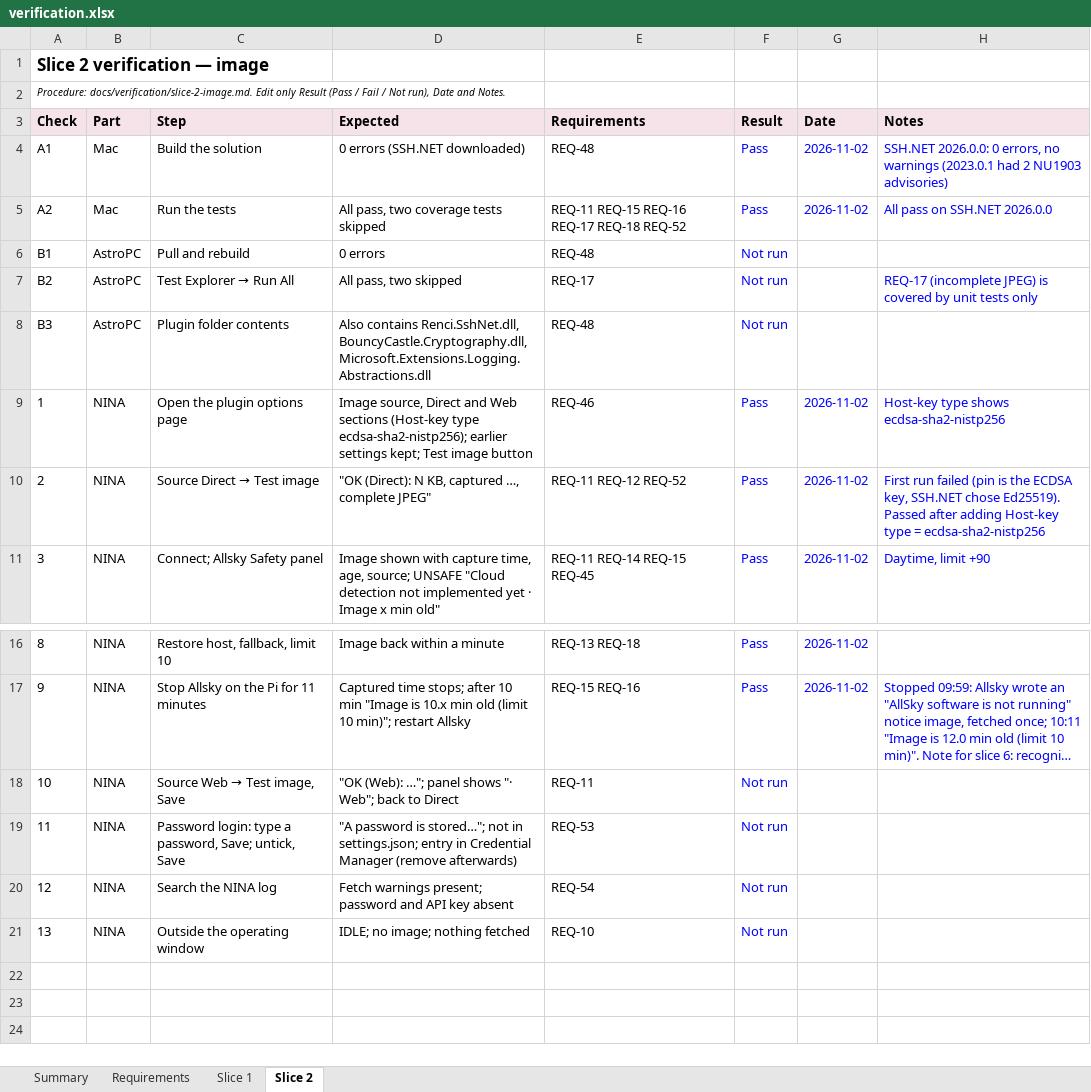
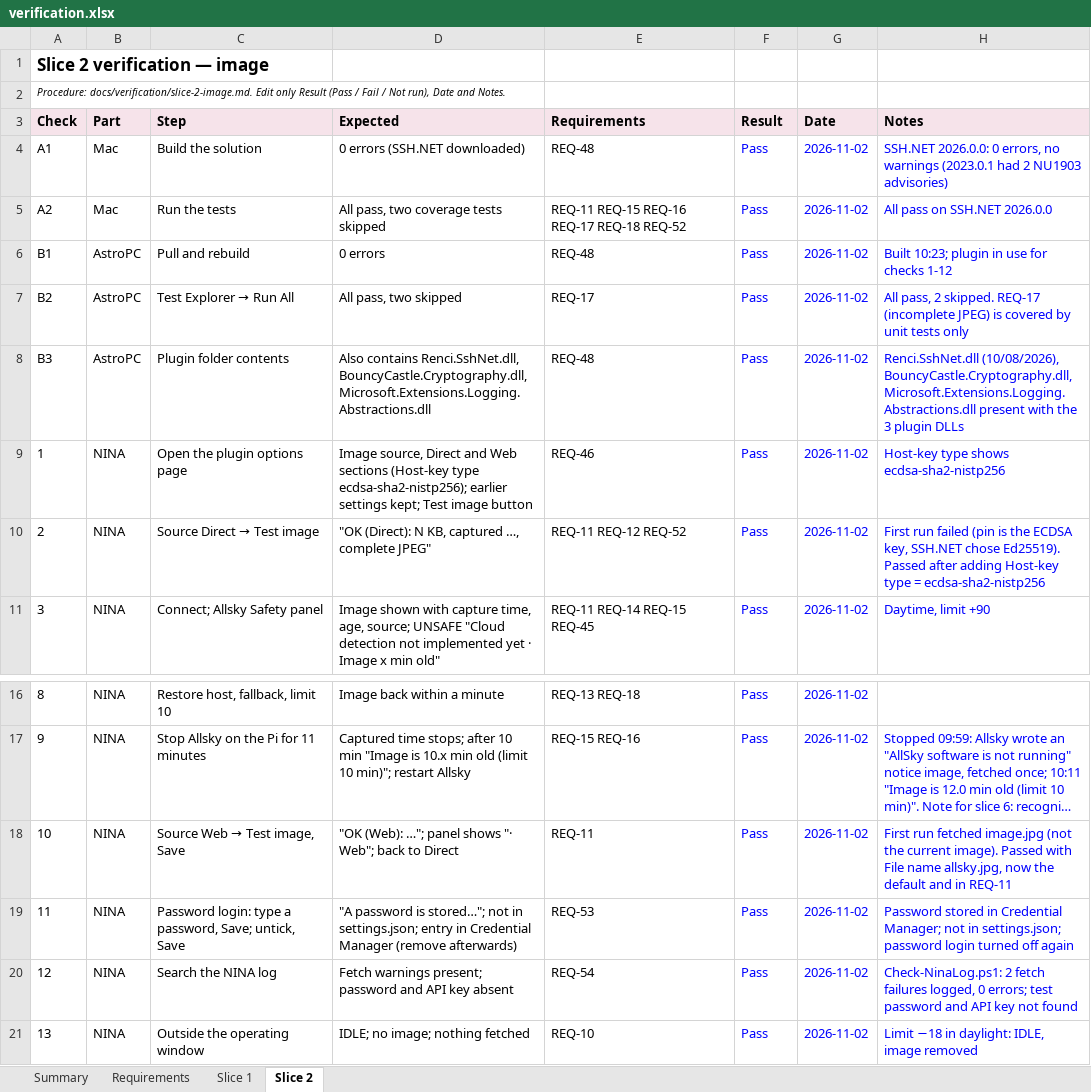
Before and after one commit to mpinnuck/NINAAllskySafetyMonitor, an Excel workbook: docs/verification/verification.xlsx, sheet Slice 2, drawn as a sheet; only a part is shown, gaps mark what is left out; long unchanged cells end in …; values as stored, in another font and other column widths than the file's, no borders; charts and pictures and conditional formats not drawn; the diff names each change by its address in the sheet, - before the commit and + after, or states it on an @@ line.

Commit message:
Slice 3 built

```diff
--- a/docs/verification/verification.xlsx (sheet Slice 2)
+++ b/docs/verification/verification.xlsx (sheet Slice 2)
-F6:F8 (Result): Not run
+F6:F8 (Result): Pass
-G6:G8 (Date): (empty)
+G6:G8 (Date): 2026-11-02
-H6 (Notes): (empty)
+H6 (Notes): Built 10:23; plugin in use for checks 1-12
-H7 (Notes): REQ-17 (incomplete…
+H7 (Notes): All pass, 2 skipped. REQ-17 (incomplete…
-H8 (Notes): (empty)
+H8 (Notes): Renci.SshNet.dll (10/08/2026), BouncyCastle.Cryptography.dll, Microsoft.Extensions.Logging.Abstractions.dll present with the 3 plugin DLLs
-F18:F21 (Result): Not run
+F18:F21 (Result): Pass
-G18:G21 (Date): (empty)
+G18:G21 (Date): 2026-11-02
-H18 (Notes): (empty)
+H18 (Notes): First run fetched image.jpg (not the current image). Passed with File name allsky.jpg, now the default and in REQ-11
-H19 (Notes): (empty)
+H19 (Notes): Password stored in Credential Manager; not in settings.json; password login turned off again
-H20 (Notes): (empty)
+H20 (Notes): Check-NinaLog.ps1: 2 fetch failures logged, 0 errors; test password and API key not found
-H21 (Notes): (empty)
+H21 (Notes): Limit −18 in daylight: IDLE, image removed
```
Also changed, not shown: sheet Requirements, sheet Summary, 24 other files.
